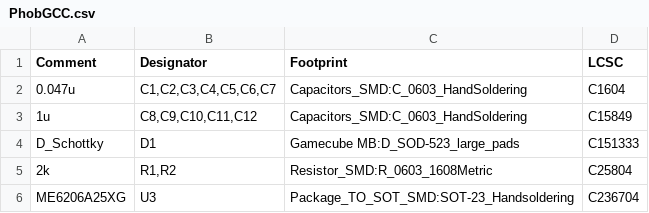
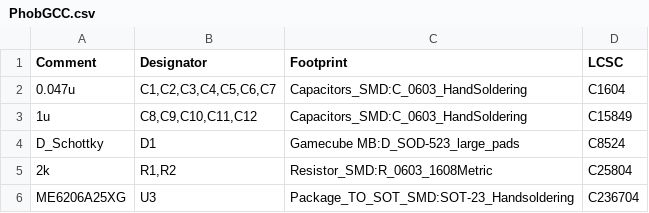
Before and after one commit to PhobGCC/PhobGCC-SW, a CSV file: PCB/Motherboard/Motherboard JLCpcb/PhobGCC.csv (was PCB/JLCpcb/PhobGCC.csv), drawn as a sheet.

Commit message:
Changed PCB folder structure to sperate Motherboard from Cstick board, updated the diode part number for JLC to one that is in stock

```diff
--- a/PCB/JLCpcb/PhobGCC.csv
+++ b/PCB/Motherboard/Motherboard JLCpcb/PhobGCC.csv
@@ -3,3 +3,3 @@ Comment,Designator,Footprint,LCSC
 "1u","C8,C9,C10,C11,C12","Capacitors_SMD:C_0603_HandSoldering","C15849"
-"D_Schottky","D1","Gamecube MB:D_SOD-523_large_pads","C151333"
+"D_Schottky","D1","Gamecube MB:D_SOD-523_large_pads","C8524"
 "2k","R1,R2","Resistor_SMD:R_0603_1608Metric","C25804"
```
Also changed, not shown: 38 other files.
